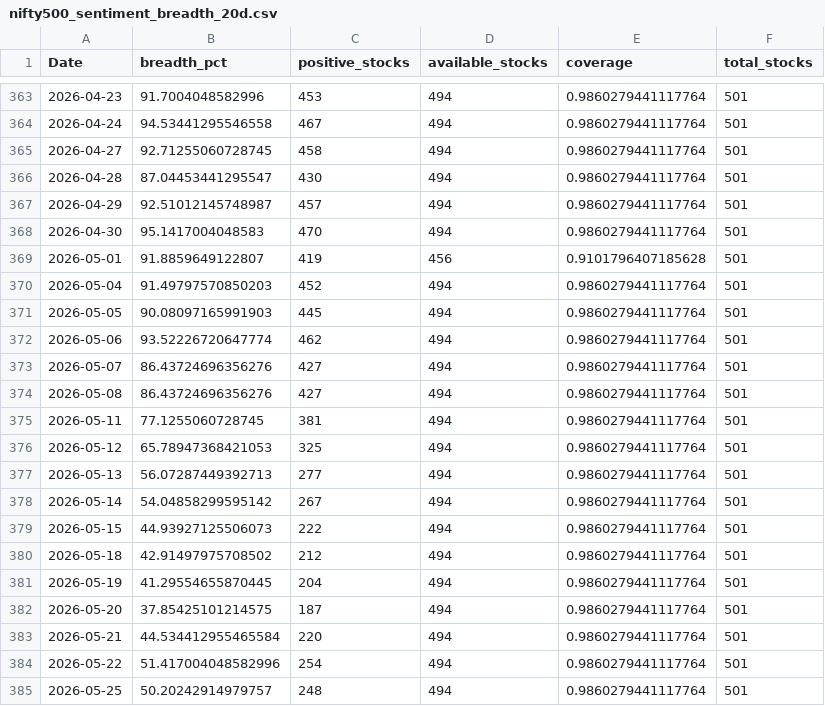
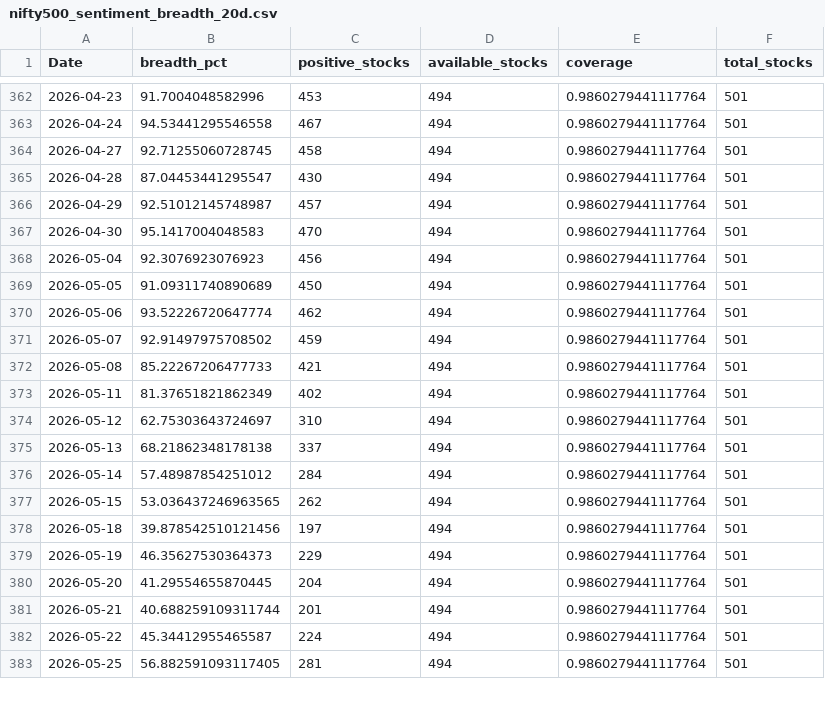
Before and after one commit to CS26-ST/short_term_sentiment_indicator, a CSV file: output/nifty500_sentiment_breadth_20d.csv, drawn as a sheet; only a part is shown, gaps mark what is left out; the diff covers the shown part only.

```diff
--- a/output/nifty500_sentiment_breadth_20d.csv
+++ b/output/nifty500_sentiment_breadth_20d.csv
@@ -368,18 +367,17 @@ Date,breadth_pct,positive_stocks,available_stocks,coverage,total_stocks
 2026-04-30,95.1417004048583,470,494,0.9860279441117764,501
-2026-05-01,91.8859649122807,419,456,0.9101796407185628,501
-2026-05-04,91.49797570850203,452,494,0.9860279441117764,501
-2026-05-05,90.08097165991903,445,494,0.9860279441117764,501
+2026-05-04,92.3076923076923,456,494,0.9860279441117764,501
+2026-05-05,91.09311740890689,450,494,0.9860279441117764,501
 2026-05-06,93.52226720647774,462,494,0.9860279441117764,501
-2026-05-07,86.43724696356276,427,494,0.9860279441117764,501
-2026-05-08,86.43724696356276,427,494,0.9860279441117764,501
-2026-05-11,77.1255060728745,381,494,0.9860279441117764,501
-2026-05-12,65.78947368421053,325,494,0.9860279441117764,501
-2026-05-13,56.07287449392713,277,494,0.9860279441117764,501
-2026-05-14,54.04858299595142,267,494,0.9860279441117764,501
-2026-05-15,44.93927125506073,222,494,0.9860279441117764,501
-2026-05-18,42.91497975708502,212,494,0.9860279441117764,501
-2026-05-19,41.29554655870445,204,494,0.9860279441117764,501
-2026-05-20,37.85425101214575,187,494,0.9860279441117764,501
-2026-05-21,44.534412955465584,220,494,0.9860279441117764,501
-2026-05-22,51.417004048582996,254,494,0.9860279441117764,501
-2026-05-25,50.20242914979757,248,494,0.9860279441117764,501
+2026-05-07,92.91497975708502,459,494,0.9860279441117764,501
+2026-05-08,85.22267206477733,421,494,0.9860279441117764,501
+2026-05-11,81.37651821862349,402,494,0.9860279441117764,501
+2026-05-12,62.75303643724697,310,494,0.9860279441117764,501
+2026-05-13,68.21862348178138,337,494,0.9860279441117764,501
+2026-05-14,57.48987854251012,284,494,0.9860279441117764,501
+2026-05-15,53.036437246963565,262,494,0.9860279441117764,501
+2026-05-18,39.878542510121456,197,494,0.9860279441117764,501
+2026-05-19,46.35627530364373,229,494,0.9860279441117764,501
+2026-05-20,41.29554655870445,204,494,0.9860279441117764,501
+2026-05-21,40.688259109311744,201,494,0.9860279441117764,501
+2026-05-22,45.34412955465587,224,494,0.9860279441117764,501
+2026-05-25,56.882591093117405,281,494,0.9860279441117764,501
```
Also changed, not shown: 1 added row, 5 removed rows and 110 edited cells elsewhere in this file, 2 other files.
